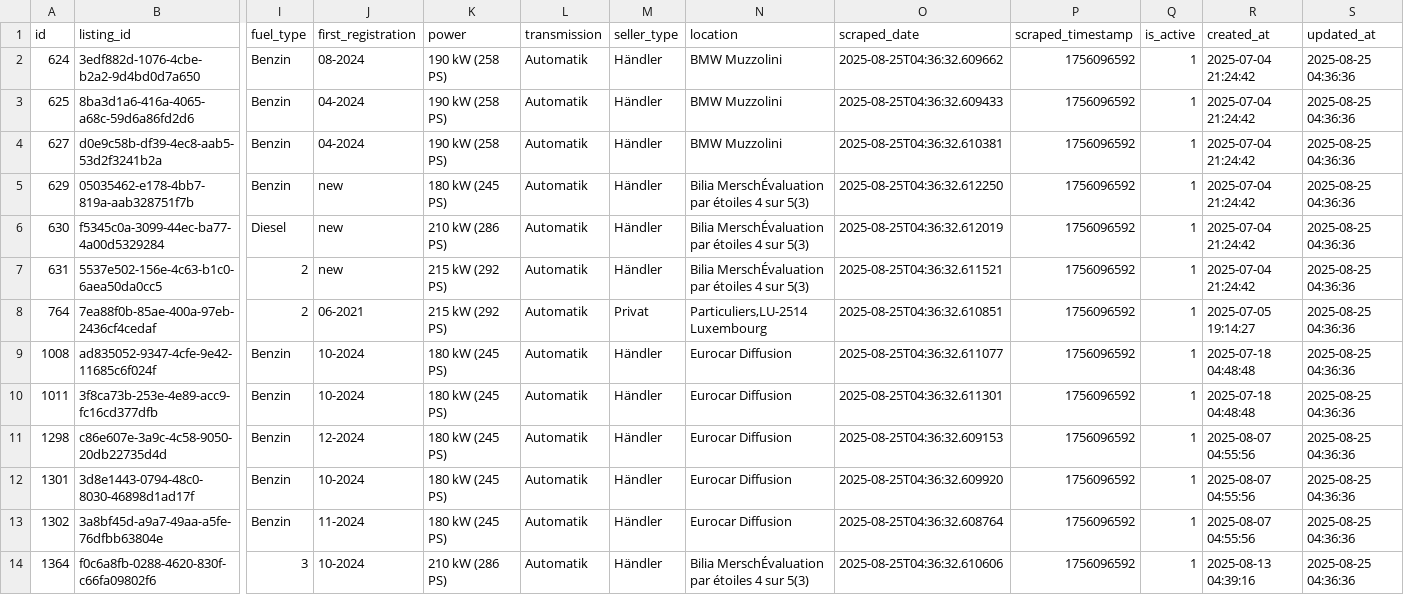
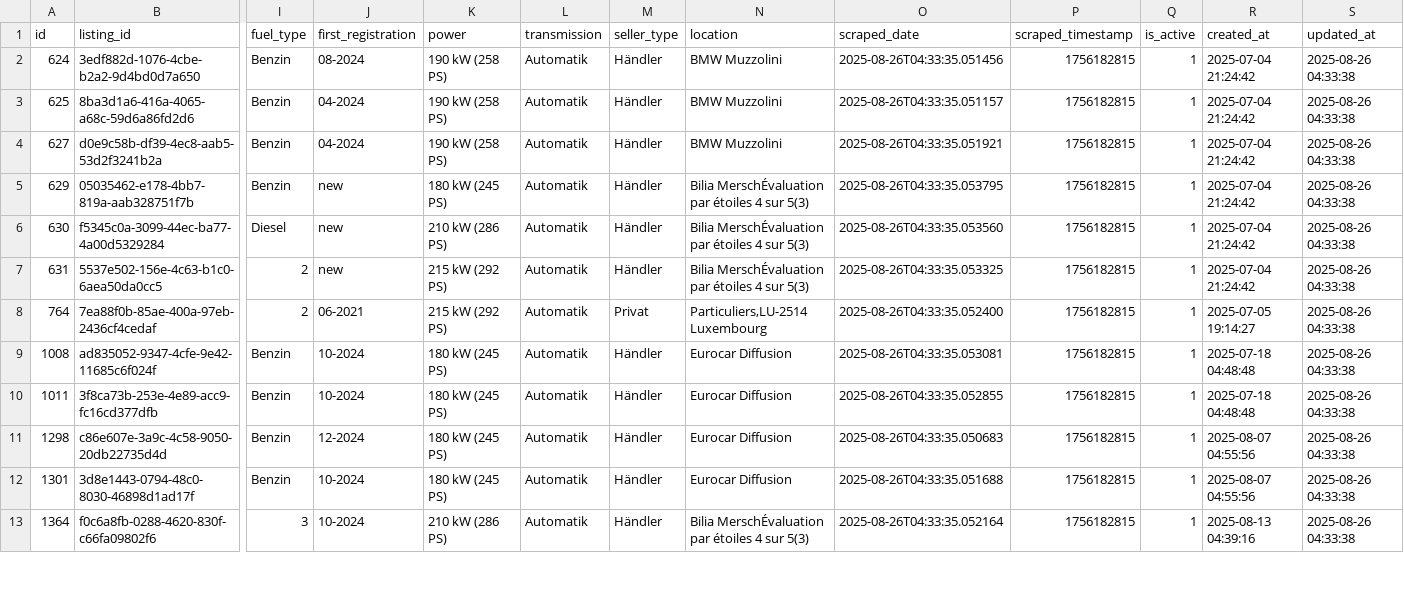
Before and after one commit to masterries/AutoAnalyse, a CSV file: scrapper/data/bmw_330_listings.csv, drawn as a sheet; only a part is shown, gaps mark what is left out; removed rows and columns are numbered as before the commit, all else as after; rows hold the shown columns only; the diff covers the shown part only; the diff names each change by its address in the sheet, - before the commit and + after, or states it on an @@ line.

```diff
--- a/scrapper/data/bmw_330_listings.csv
+++ b/scrapper/data/bmw_330_listings.csv
-O2 (scraped_date): 2025-08-25T04:36:32.609662
+O2 (scraped_date): 2025-08-26T04:33:35.051456
-P2:P12 (scraped_timestamp): 1756096592
+P2:P12 (scraped_timestamp): 1756182815
-S2:S12 (updated_at): 2025-08-25 04:36:36
+S2:S12 (updated_at): 2025-08-26 04:33:38
-O3 (scraped_date): 2025-08-25T04:36:32.609433
+O3 (scraped_date): 2025-08-26T04:33:35.051157
-O4 (scraped_date): 2025-08-25T04:36:32.610381
+O4 (scraped_date): 2025-08-26T04:33:35.051921
-O5 (scraped_date): 2025-08-25T04:36:32.612250
+O5 (scraped_date): 2025-08-26T04:33:35.053795
-O6 (scraped_date): 2025-08-25T04:36:32.612019
+O6 (scraped_date): 2025-08-26T04:33:35.053560
-O7 (scraped_date): 2025-08-25T04:36:32.611521
+O7 (scraped_date): 2025-08-26T04:33:35.053325
-O8 (scraped_date): 2025-08-25T04:36:32.610851
+O8 (scraped_date): 2025-08-26T04:33:35.052400
-O9 (scraped_date): 2025-08-25T04:36:32.611077
+O9 (scraped_date): 2025-08-26T04:33:35.053081
-O10 (scraped_date): 2025-08-25T04:36:32.611301
+O10 (scraped_date): 2025-08-26T04:33:35.052855
-O11 (scraped_date): 2025-08-25T04:36:32.609153
+O11 (scraped_date): 2025-08-26T04:33:35.050683
-O12 (scraped_date): 2025-08-25T04:36:32.609920
+O12 (scraped_date): 2025-08-26T04:33:35.051688
-row 13: 1302 | 3a8bf45d-a9a7-49aa-a5fe-76dfbb63804e | Benzin | 11-2024 | 180 kW (245 PS) | Automatik | Händler | Eurocar Diffusion | 2025-08-25T04:36:32.608764 | 1756096592 | 1 | 2025-08-07 04:55:56 | 2025-08-25 04:36:36
-O13 (scraped_date): 2025-08-25T04:36:32.610606
+O13 (scraped_date): 2025-08-26T04:33:35.052164
-P13 (scraped_timestamp): 1756096592
+P13 (scraped_timestamp): 1756182815
-S13 (updated_at): 2025-08-25 04:36:36
+S13 (updated_at): 2025-08-26 04:33:38
```
Also changed, not shown: 1 added row, 2 removed rows and 60 edited cells elsewhere in this file, scrapper/data/audi_a3_listings.csv, scrapper/data/mercedes-benz_a-180_listings.csv, 47 other files.
